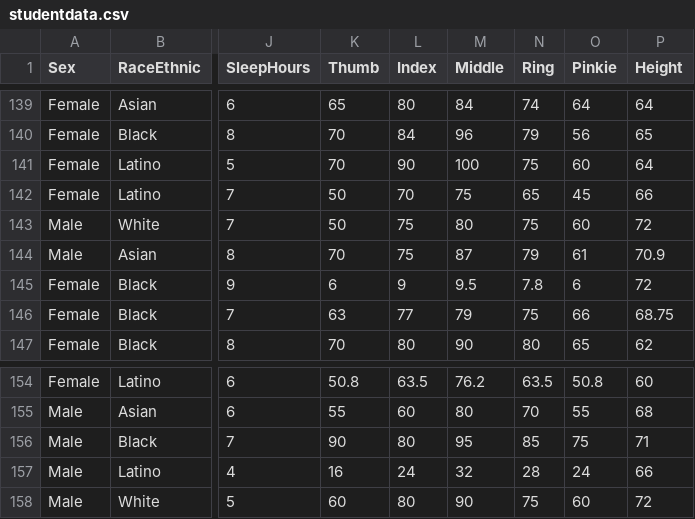
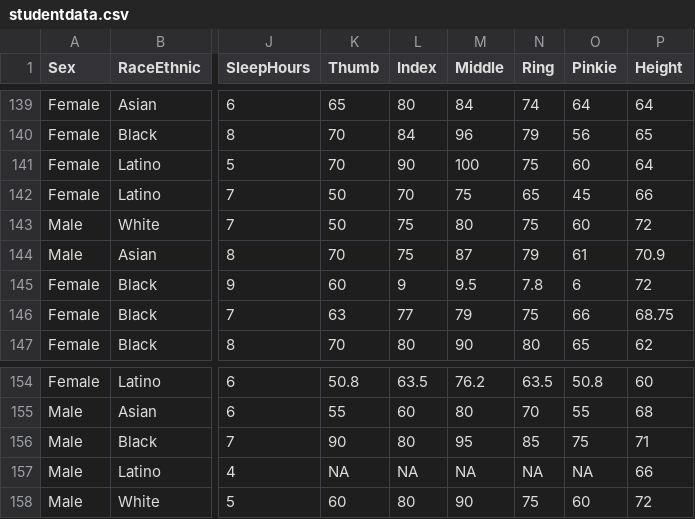
Before and after one commit to smburns47/Psyc158, a CSV file: studentdata.csv, drawn as a sheet; only a part is shown, gaps mark what is left out; the diff names each change by its address in the sheet, - before the commit and + after, or states it on an @@ line.

Commit message:
update studentdata.csv to remove respondant who gave inches for thumb length instead of mm

```diff
--- a/studentdata.csv
+++ b/studentdata.csv
-K145 (Thumb): 6
+K145 (Thumb): 60
-K157 (Thumb): 16
+K157 (Thumb): NA
-L157 (Index): 24
+L157 (Index): NA
-M157 (Middle): 32
+M157 (Middle): NA
-N157 (Ring): 28
+N157 (Ring): NA
-O157 (Pinkie): 24
+O157 (Pinkie): NA
```
Also changed, not shown: 4 other files.
